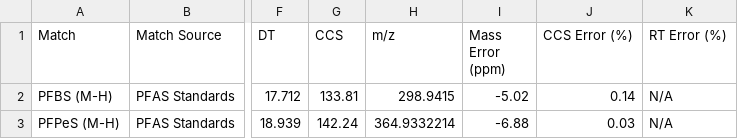
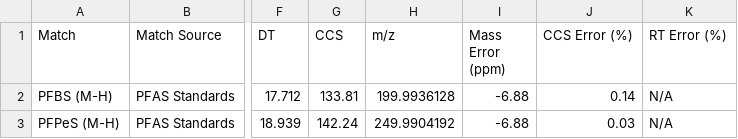
Before and after one commit to greg1d/PFAS-IMplementor-for-Mass-Spectrometry--PIMMS-, a CSV file: PIMMS v1.2/Data_output/PIMMS Processed Data set test.csv, drawn as a sheet; only a part is shown, gaps mark what is left out; the diff names each change by its address in the sheet, - before the commit and + after, or states it on an @@ line.

```diff
--- a/PIMMS v1.2/Data_output/PIMMS Processed Data set test.csv
+++ b/PIMMS v1.2/Data_output/PIMMS Processed Data set test.csv
-H2 (m/z): 298.9415
+H2 (m/z): 199.9936128
-I2 (Mass Error (ppm)): -5.02
+I2 (Mass Error (ppm)): -6.88
-H3 (m/z): 364.9332214
+H3 (m/z): 249.9904192
```
Also changed, not shown: PIMMS v1.2/import folder/Library test file.csv, 1 other file.
